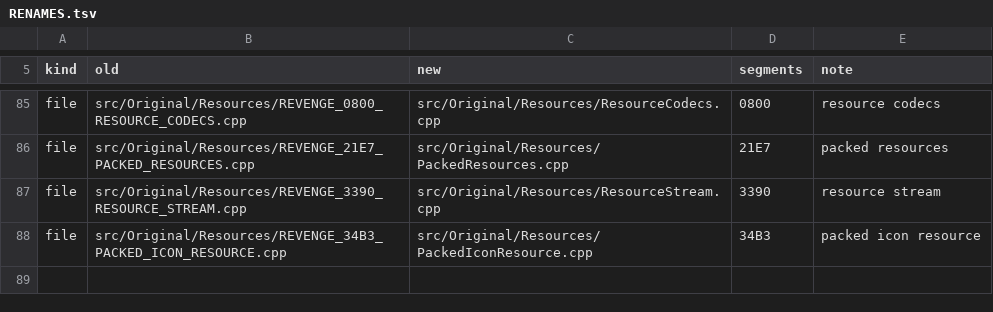
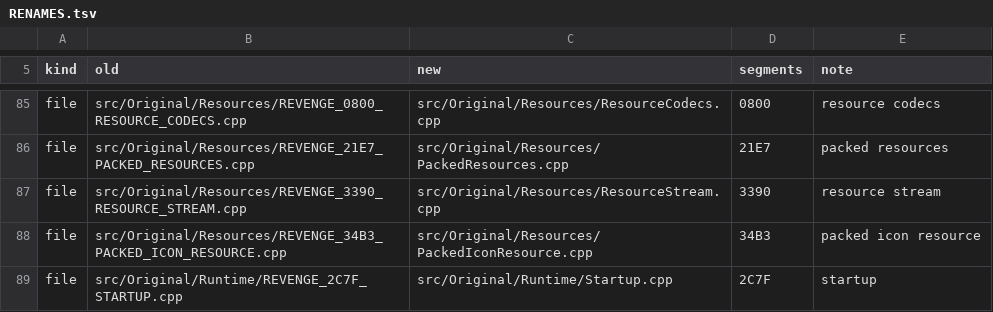
Before and after one commit to telltaleatheist/revenge-re, a TSV file: docs/RENAMES.tsv, drawn as a sheet; only a part is shown, gaps mark what is left out; the diff names each change by its address in the sheet, - before the commit and + after, or states it on an @@ line.

Commit message:
renames: src/Original/Runtime, 1 file named for what it holds
The rows for src/Original/Runtime added to docs/RENAMES.tsv and applied by
tools/rename_files.py, nothing else: each file moved, every mention of
its old name rewritten (includes, CMake lists, both ledgers, tests,
docs), and its first line naming the segments it holds. Revenge builds
byte-identical.

```diff
--- a/docs/RENAMES.tsv
+++ b/docs/RENAMES.tsv
+row 89: file | src/Original/Runtime/REVENGE_2C7F_STARTUP.cpp | src/Original/Runtime/Startup.cpp | 2C7F | startup
```
Also changed, not shown: docs/METHOD_TABLE.csv, docs/SOURCE_CONVERSION_TABLE.csv, 2 other files.
